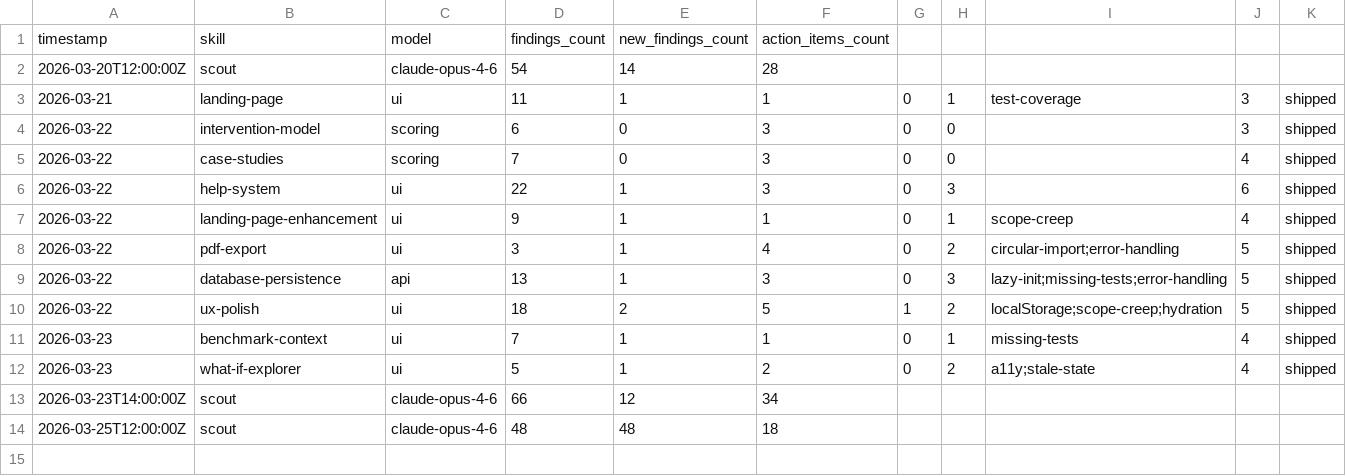
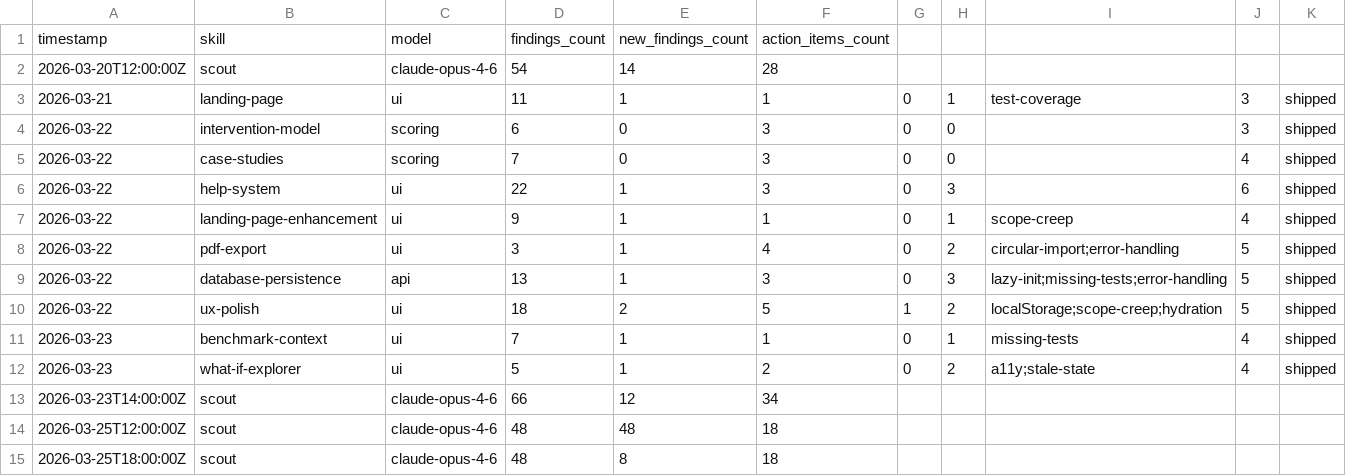
Before and after one commit to dixus/claudeframework, a CSV file: .claude/metrics.csv, drawn as a sheet.

```diff
--- a/.claude/metrics.csv
+++ b/.claude/metrics.csv
@@ -14 +14,2 @@ timestamp,skill,model,findings_count,new_findings_count,action_items_count
 2026-03-25T12:00:00Z,scout,claude-opus-4-6,48,48,18
+2026-03-25T18:00:00Z,scout,claude-opus-4-6,48,8,18
```
Also changed, not shown: 14 other files.
